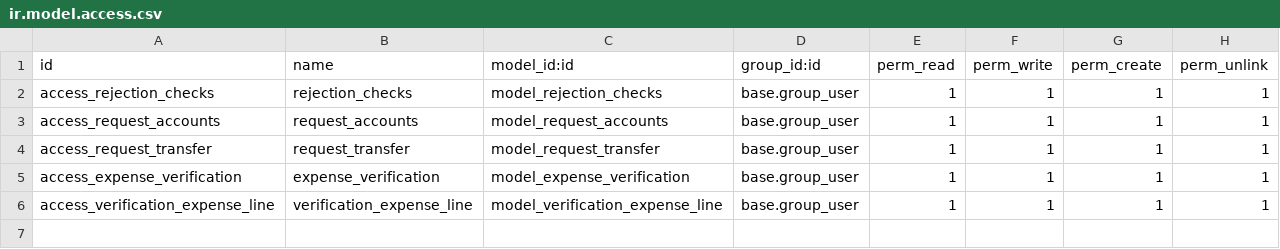
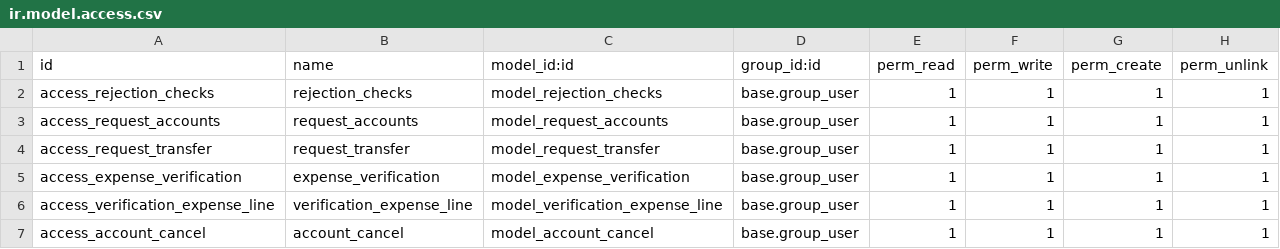
Before and after one commit to Mit-Mut/UNAM-TEST, a CSV file: jt_projects/security/ir.model.access.csv, drawn as a sheet.

Commit message:
[ADD]Added 1 agreement and 3 investment reports code which fetches data for those report and started work with account cancellation on project module.

```diff
--- a/jt_projects/security/ir.model.access.csv
+++ b/jt_projects/security/ir.model.access.csv
@@ -6 +6,2 @@ access_expense_verification,expense_verification,model_expense_verification,base
 access_verification_expense_line,verification_expense_line,model_verification_expense_line,base.group_user,1,1,1,1
+access_account_cancel,account_cancel,model_account_cancel,base.group_user,1,1,1,1
```
Also changed, not shown: 21 other files.
